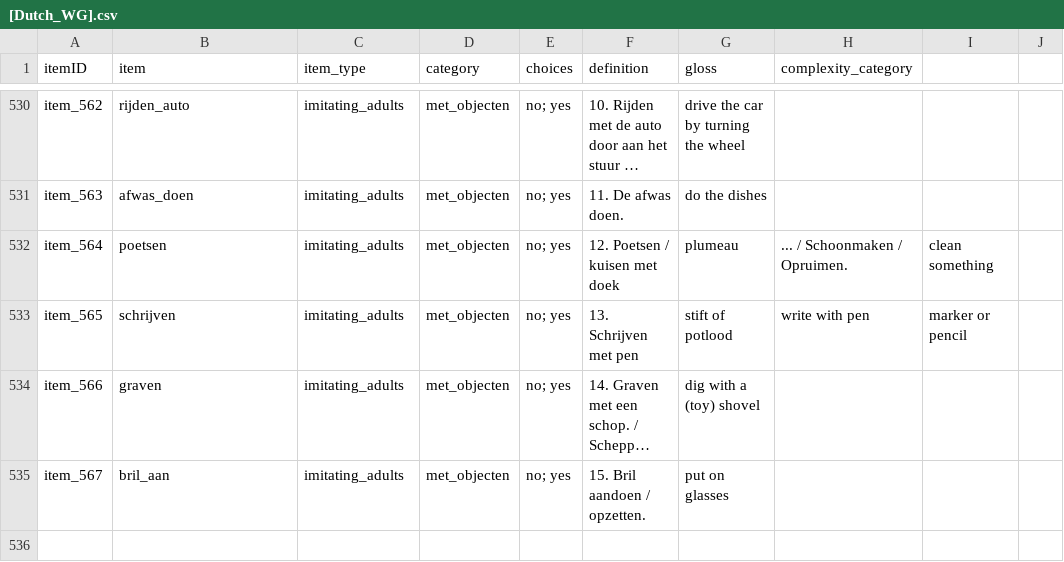
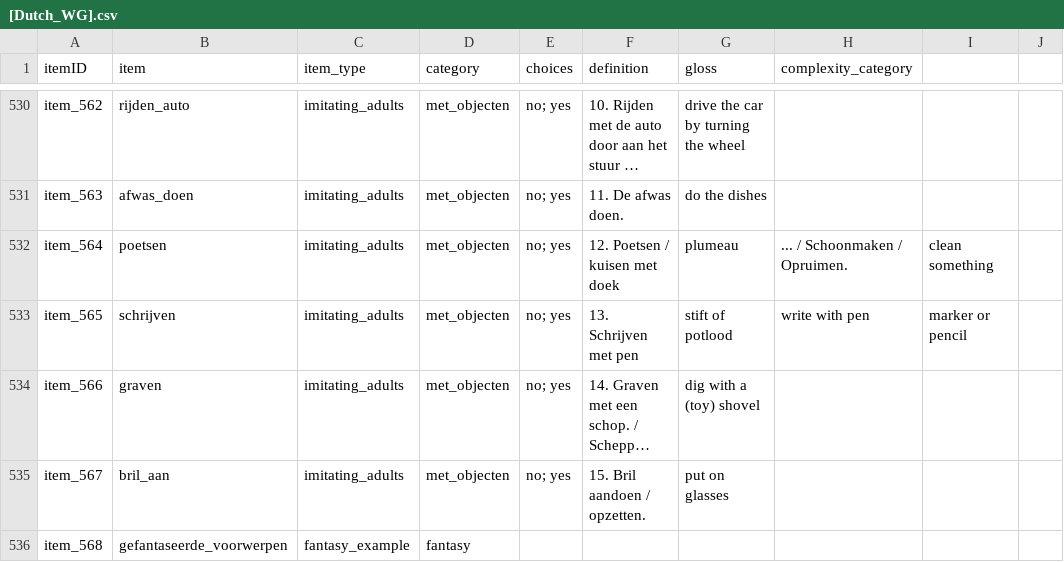
Before and after one commit to langcog/web-cdi, a CSV file: webcdi/cdi_form_csv/[Dutch_WG].csv, drawn as a sheet; only a part is shown, gaps mark what is left out; long unchanged cells end in …; the diff names each change by its address in the sheet, - before the commit and + after, or states it on an @@ line.

```diff
--- a/webcdi/cdi_form_csv/[Dutch_WG].csv
+++ b/webcdi/cdi_form_csv/[Dutch_WG].csv
+row 536: item_568 | gefantaseerde_voorwerpen | fantasy_example | fantasy
```
Also changed, not shown: webcdi/cdi_form_csv/[Dutch_WS].csv, 2 other files.
